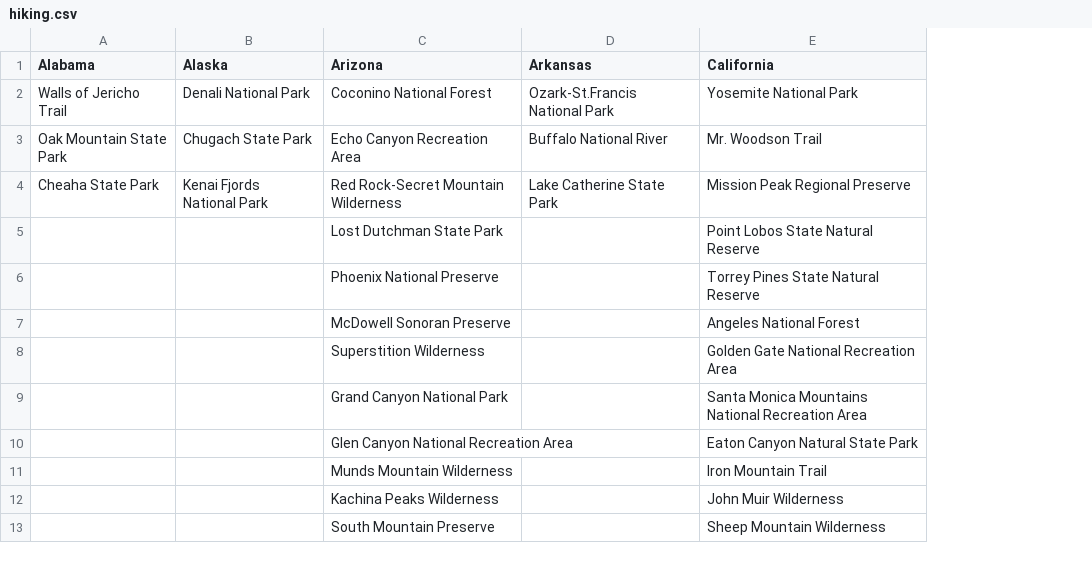
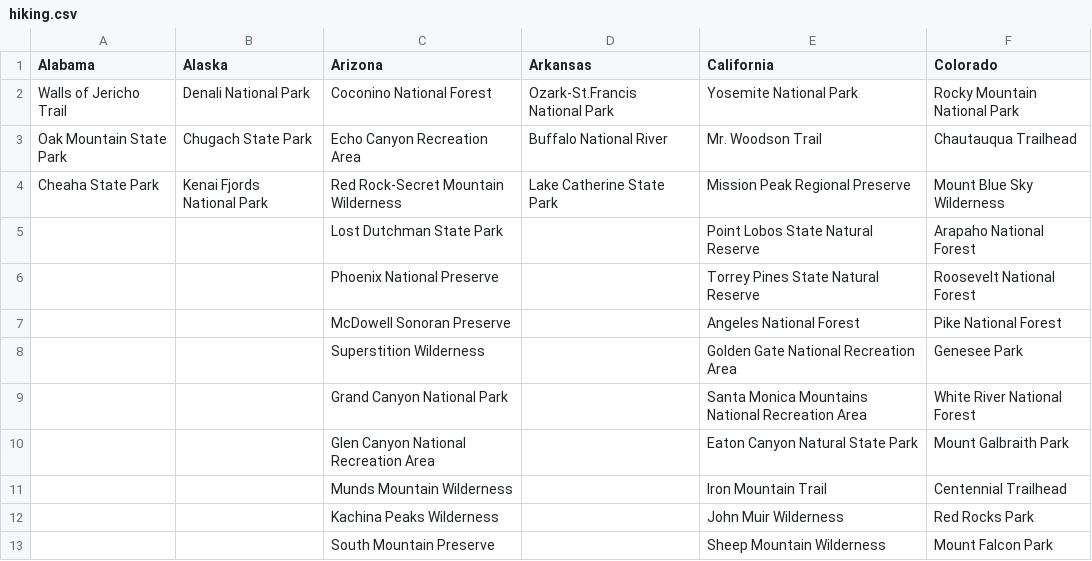
Before and after one commit to akhilb1644/twentyTimeProject, a CSV file: hiking.csv, drawn as a sheet; only a part is shown; the diff names each change by its address in the sheet, - before the commit and + after, or states it on an @@ line.

Commit message:
Update hiking.csv

```diff
--- a/hiking.csv
+++ b/hiking.csv
+column F (Colorado), rows 2-13: Rocky Mountain National Park | Chautauqua Trailhead | Mount Blue Sky Wilderness | Arapaho National Forest | Roosevelt National Forest | Pike National Forest | Genesee Park | White River National Forest | Mount Galbraith Park | Centennial Trailhead | Red Rocks Park | Mount Falcon Park
```
